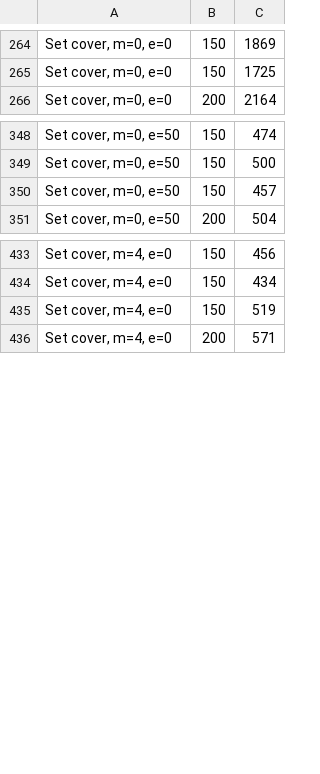
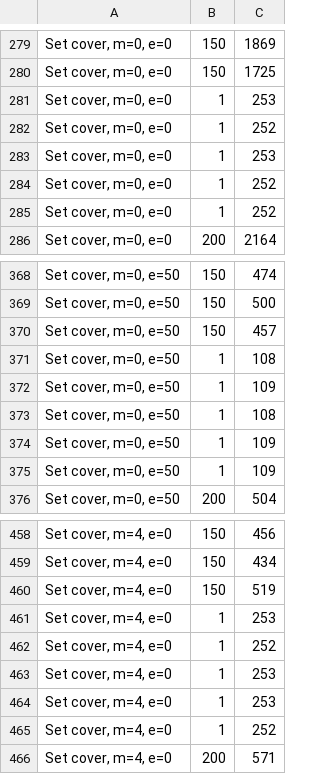
Before and after one commit to broadinstitute/hybsel-design-runs, a TSV file: experiments/compare-set-cover-to-baseline/data/ebola_zaire_with_2014/num-probes.tsv, drawn as a sheet; only a part is shown, gaps mark what is left out; the diff covers the shown part only; the diff names each change by its address in the sheet, - before the commit and + after, or states it on an @@ line.

```diff
--- a/experiments/compare-set-cover-to-baseline/data/ebola_zaire_with_2014/num-probes.tsv
+++ b/experiments/compare-set-cover-to-baseline/data/ebola_zaire_with_2014/num-probes.tsv
+row 281: Set cover, m=0, e=0 | 1 | 253
+row 282: Set cover, m=0, e=0 | 1 | 252
+row 283: Set cover, m=0, e=0 | 1 | 253
+row 284: Set cover, m=0, e=0 | 1 | 252
+row 285: Set cover, m=0, e=0 | 1 | 252
+row 371: Set cover, m=0, e=50 | 1 | 108
+row 372: Set cover, m=0, e=50 | 1 | 109
+row 373: Set cover, m=0, e=50 | 1 | 108
+row 374: Set cover, m=0, e=50 | 1 | 109
+row 375: Set cover, m=0, e=50 | 1 | 109
+row 461: Set cover, m=4, e=0 | 1 | 253
+row 462: Set cover, m=4, e=0 | 1 | 252
+row 463: Set cover, m=4, e=0 | 1 | 253
+row 464: Set cover, m=4, e=0 | 1 | 253
+row 465: Set cover, m=4, e=0 | 1 | 252
```
Also changed, not shown: 21 added rows, 1 removed row and 33 edited cells elsewhere in this file, experiments/compare-set-cover-to-baseline/data/hepatitis_c/num-probes.tsv, experiments/compare-set-cover-to-baseline/data/hiv1_without_ltr/num-probes.tsv.
